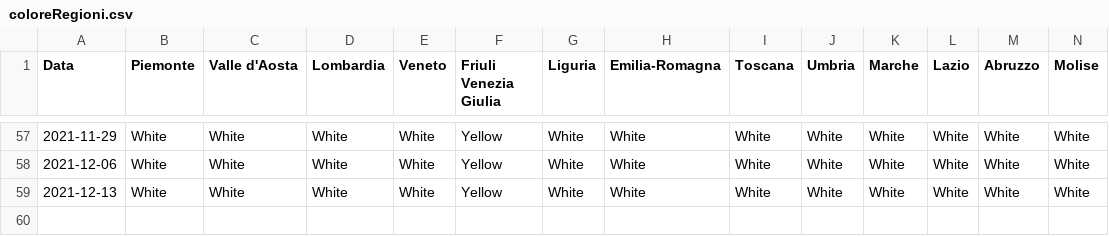
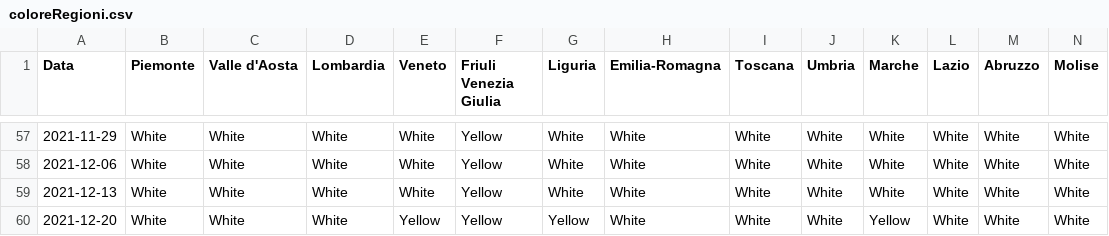
Before and after one commit to giovanniardenghi/dpc-covid-data, a CSV file: SUIHTER/coloreRegioni.csv, drawn as a sheet; only a part is shown, gaps mark what is left out; rows hold the shown columns only; the diff names each change by its address in the sheet, - before the commit and + after, or states it on an @@ line.

Commit message:
Update coloreRegioni.csv

```diff
--- a/SUIHTER/coloreRegioni.csv
+++ b/SUIHTER/coloreRegioni.csv
+row 60: 2021-12-20 | White | White | White | Yellow | Yellow | Yellow | White | White | White | Yellow | White | White | White
```
